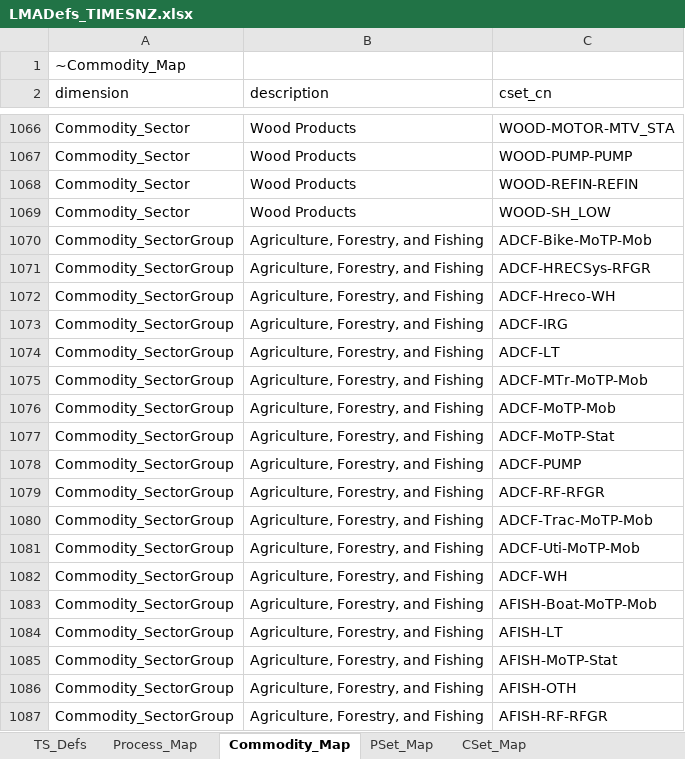
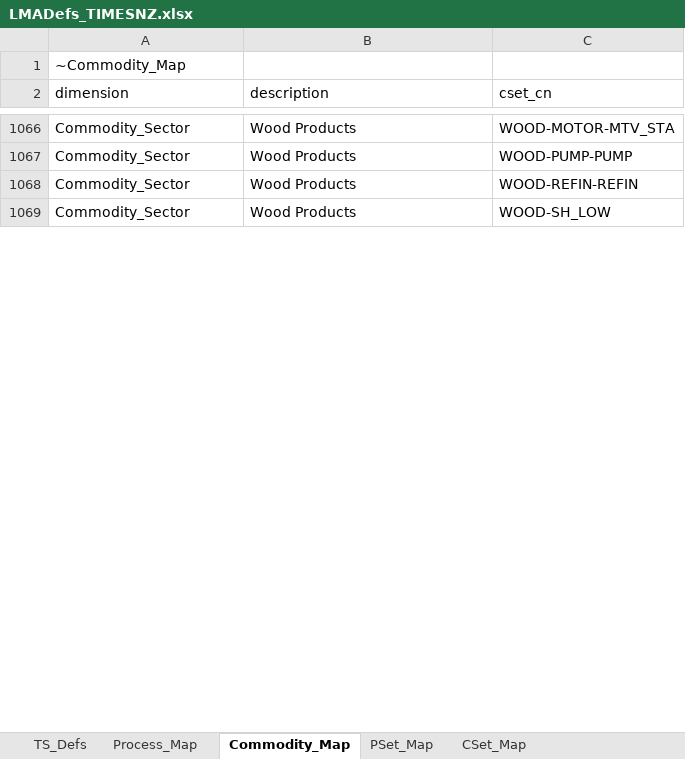
Before and after one commit to EECA-NZ/TIMES-NZ-Excel-Files, an Excel workbook: LMADefs_TIMESNZ.xlsx, sheet Commodity_Map, drawn as a sheet; only a part is shown, gaps mark what is left out; values as stored, in another font and other column widths than the file's, no borders; the diff covers the shown part only; the diff names each change by its address in the sheet, - before the commit and + after, or states it on an @@ line.

```diff
--- a/LMADefs_TIMESNZ.xlsx (sheet Commodity_Map)
+++ b/LMADefs_TIMESNZ.xlsx (sheet Commodity_Map)
-row 1070: Commodity_SectorGroup | Agriculture, Forestry, and Fishing | ADCF-Bike-MoTP-Mob
-row 1071: Commodity_SectorGroup | Agriculture, Forestry, and Fishing | ADCF-HRECSys-RFGR
-row 1072: Commodity_SectorGroup | Agriculture, Forestry, and Fishing | ADCF-Hreco-WH
-row 1073: Commodity_SectorGroup | Agriculture, Forestry, and Fishing | ADCF-IRG
-row 1074: Commodity_SectorGroup | Agriculture, Forestry, and Fishing | ADCF-LT
-row 1075: Commodity_SectorGroup | Agriculture, Forestry, and Fishing | ADCF-MTr-MoTP-Mob
-row 1076: Commodity_SectorGroup | Agriculture, Forestry, and Fishing | ADCF-MoTP-Mob
-row 1077: Commodity_SectorGroup | Agriculture, Forestry, and Fishing | ADCF-MoTP-Stat
-row 1078: Commodity_SectorGroup | Agriculture, Forestry, and Fishing | ADCF-PUMP
-row 1079: Commodity_SectorGroup | Agriculture, Forestry, and Fishing | ADCF-RF-RFGR
-row 1080: Commodity_SectorGroup | Agriculture, Forestry, and Fishing | ADCF-Trac-MoTP-Mob
-row 1081: Commodity_SectorGroup | Agriculture, Forestry, and Fishing | ADCF-Uti-MoTP-Mob
-row 1082: Commodity_SectorGroup | Agriculture, Forestry, and Fishing | ADCF-WH
-row 1083: Commodity_SectorGroup | Agriculture, Forestry, and Fishing | AFISH-Boat-MoTP-Mob
-row 1084: Commodity_SectorGroup | Agriculture, Forestry, and Fishing | AFISH-LT
-row 1085: Commodity_SectorGroup | Agriculture, Forestry, and Fishing | AFISH-MoTP-Stat
-row 1086: Commodity_SectorGroup | Agriculture, Forestry, and Fishing | AFISH-OTH
-row 1087: Commodity_SectorGroup | Agriculture, Forestry, and Fishing | AFISH-RF-RFGR
```
Also changed, not shown: 265 removed rows elsewhere in this sheet, sheet Process_Map, 3 other files.
